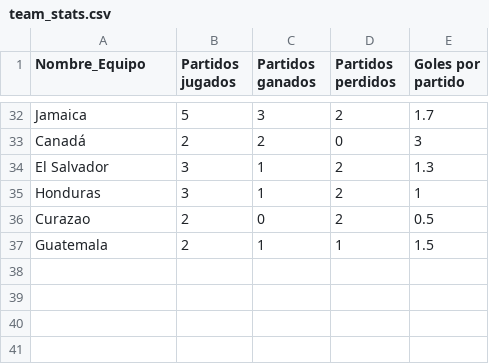
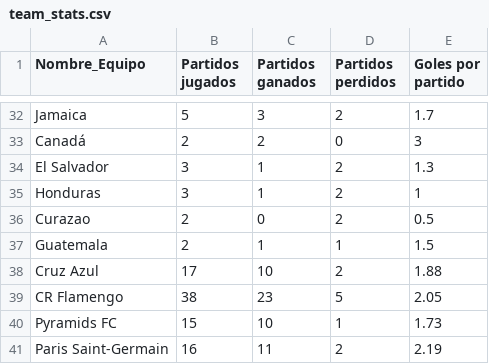
Before and after one commit to DidiGF/datagol, a CSV file: team_stats.csv, drawn as a sheet; only a part is shown, gaps mark what is left out.

```diff
--- a/team_stats.csv
+++ b/team_stats.csv
@@ -37 +37,5 @@ Curazao,2,0,2,0.5
 Guatemala,2,1,1,1.5
+Cruz Azul,17,10,2,1.88
+CR Flamengo,38,23,5,2.05
+Pyramids FC,15,10,1,1.73
+Paris Saint-Germain,16,11,2,2.19
```
Also changed, not shown: 2 other files.
